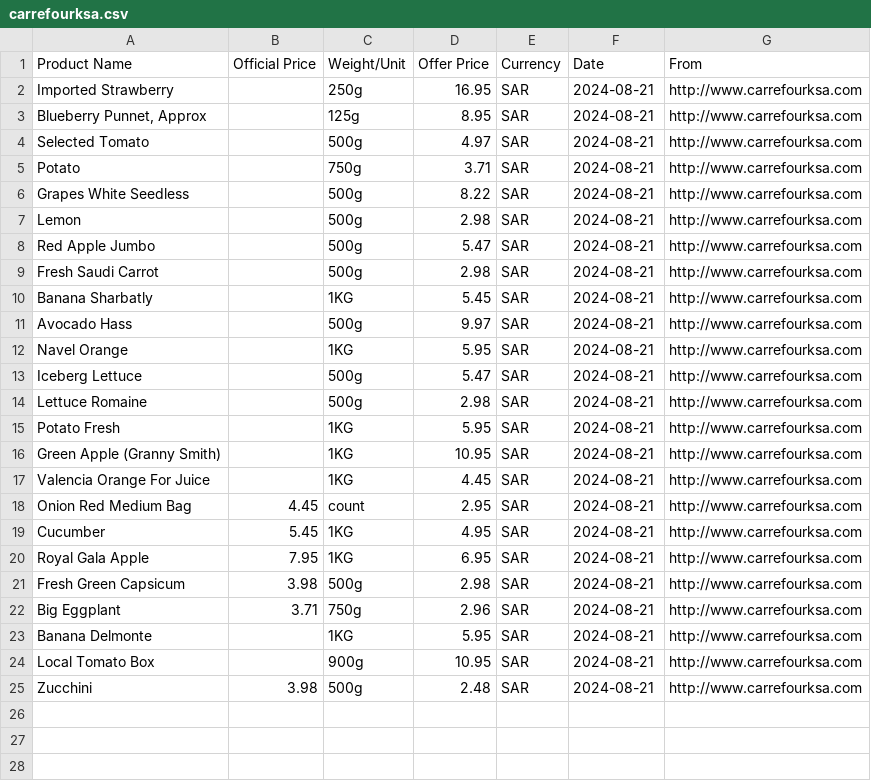
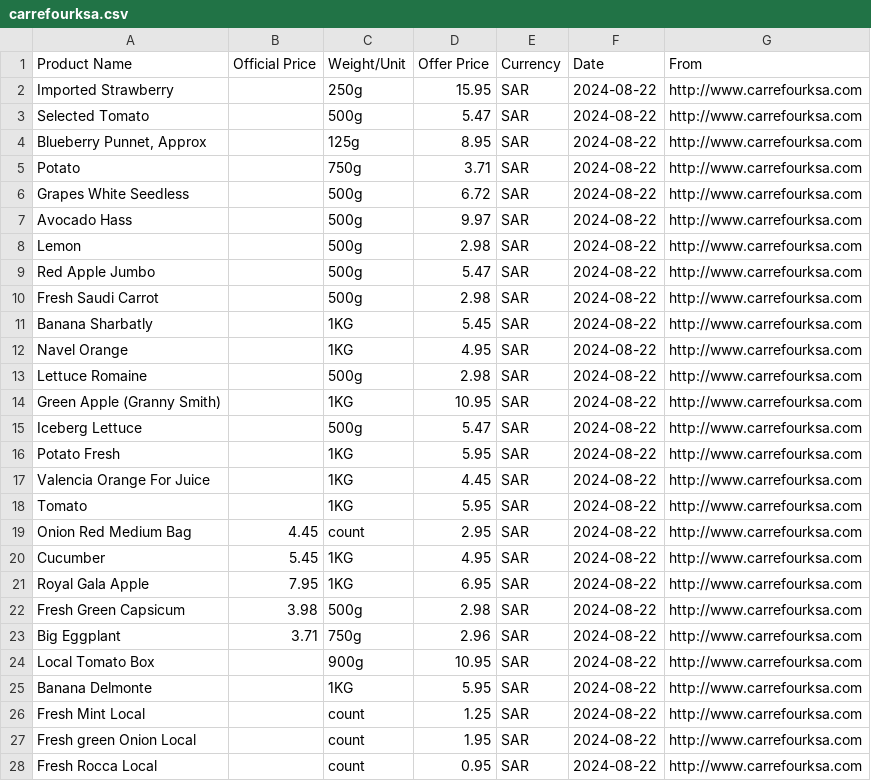
Before and after one commit to springshine0925/Selenium-automation-scraping, a CSV file: carrefourksa.csv, drawn as a sheet.

```diff
--- a/carrefourksa.csv
+++ b/carrefourksa.csv
@@ -1,25 +1,28 @@
 Product Name,Official Price,Weight/Unit,Offer Price,Currency,Date,From
-Imported Strawberry,,250g,16.95,SAR,2024-08-21,http://www.carrefourksa.com
-"Blueberry Punnet, Approx",,125g,8.95,SAR,2024-08-21,http://www.carrefourksa.com
-Selected Tomato,,500g,4.97,SAR,2024-08-21,http://www.carrefourksa.com
-Potato,,750g,3.71,SAR,2024-08-21,http://www.carrefourksa.com
-Grapes White Seedless,,500g,8.22,SAR,2024-08-21,http://www.carrefourksa.com
-Lemon,,500g,2.98,SAR,2024-08-21,http://www.carrefourksa.com
-Red Apple Jumbo,,500g,5.47,SAR,2024-08-21,http://www.carrefourksa.com
-Fresh Saudi Carrot,,500g,2.98,SAR,2024-08-21,http://www.carrefourksa.com
-Banana Sharbatly,,1KG,5.45,SAR,2024-08-21,http://www.carrefourksa.com
-Avocado Hass,,500g,9.97,SAR,2024-08-21,http://www.carrefourksa.com
-Navel Orange,,1KG,5.95,SAR,2024-08-21,http://www.carrefourksa.com
-Iceberg Lettuce,,500g,5.47,SAR,2024-08-21,http://www.carrefourksa.com
-Lettuce Romaine,,500g,2.98,SAR,2024-08-21,http://www.carrefourksa.com
-Potato Fresh,,1KG,5.95,SAR,2024-08-21,http://www.carrefourksa.com
-Green Apple (Granny Smith),,1KG,10.95,SAR,2024-08-21,http://www.carrefourksa.com
-Valencia Orange For Juice,,1KG,4.45,SAR,2024-08-21,http://www.carrefourksa.com
-Onion Red Medium Bag,4.45,count,2.95,SAR,2024-08-21,http://www.carrefourksa.com
-Cucumber,5.45,1KG,4.95,SAR,2024-08-21,http://www.carrefourksa.com
-Royal Gala Apple,7.95,1KG,6.95,SAR,2024-08-21,http://www.carrefourksa.com
-Fresh Green Capsicum,3.98,500g,2.98,SAR,2024-08-21,http://www.carrefourksa.com
-Big Eggplant,3.71,750g,2.96,SAR,2024-08-21,http://www.carrefourksa.com
-Banana Delmonte,,1KG,5.95,SAR,2024-08-21,http://www.carrefourksa.com
-Local Tomato Box,,900g,10.95,SAR,2024-08-21,http://www.carrefourksa.com
-Zucchini,3.98,500g,2.48,SAR,2024-08-21,http://www.carrefourksa.com
+Imported Strawberry,,250g,15.95,SAR,2024-08-22,http://www.carrefourksa.com
+Selected Tomato,,500g,5.47,SAR,2024-08-22,http://www.carrefourksa.com
+"Blueberry Punnet, Approx",,125g,8.95,SAR,2024-08-22,http://www.carrefourksa.com
+Potato,,750g,3.71,SAR,2024-08-22,http://www.carrefourksa.com
+Grapes White Seedless,,500g,6.72,SAR,2024-08-22,http://www.carrefourksa.com
+Avocado Hass,,500g,9.97,SAR,2024-08-22,http://www.carrefourksa.com
+Lemon,,500g,2.98,SAR,2024-08-22,http://www.carrefourksa.com
+Red Apple Jumbo,,500g,5.47,SAR,2024-08-22,http://www.carrefourksa.com
+Fresh Saudi Carrot,,500g,2.98,SAR,2024-08-22,http://www.carrefourksa.com
+Banana Sharbatly,,1KG,5.45,SAR,2024-08-22,http://www.carrefourksa.com
+Navel Orange,,1KG,4.95,SAR,2024-08-22,http://www.carrefourksa.com
+Lettuce Romaine,,500g,2.98,SAR,2024-08-22,http://www.carrefourksa.com
+Green Apple (Granny Smith),,1KG,10.95,SAR,2024-08-22,http://www.carrefourksa.com
+Iceberg Lettuce,,500g,5.47,SAR,2024-08-22,http://www.carrefourksa.com
+Potato Fresh,,1KG,5.95,SAR,2024-08-22,http://www.carrefourksa.com
+Valencia Orange For Juice,,1KG,4.45,SAR,2024-08-22,http://www.carrefourksa.com
+Tomato,,1KG,5.95,SAR,2024-08-22,http://www.carrefourksa.com
+Onion Red Medium Bag,4.45,count,2.95,SAR,2024-08-22,http://www.carrefourksa.com
+Cucumber,5.45,1KG,4.95,SAR,2024-08-22,http://www.carrefourksa.com
+Royal Gala Apple,7.95,1KG,6.95,SAR,2024-08-22,http://www.carrefourksa.com
+Fresh Green Capsicum,3.98,500g,2.98,SAR,2024-08-22,http://www.carrefourksa.com
+Big Eggplant,3.71,750g,2.96,SAR,2024-08-22,http://www.carrefourksa.com
+Local Tomato Box,,900g,10.95,SAR,2024-08-22,http://www.carrefourksa.com
+Banana Delmonte,,1KG,5.95,SAR,2024-08-22,http://www.carrefourksa.com
+Fresh Mint Local,,count,1.25,SAR,2024-08-22,http://www.carrefourksa.com
+Fresh green Onion Local,,count,1.95,SAR,2024-08-22,http://www.carrefourksa.com
+Fresh Rocca Local,,count,0.95,SAR,2024-08-22,http://www.carrefourksa.com
```
Also changed, not shown: sharbatly.csv, tamimimarkets.csv, 16 other files.
